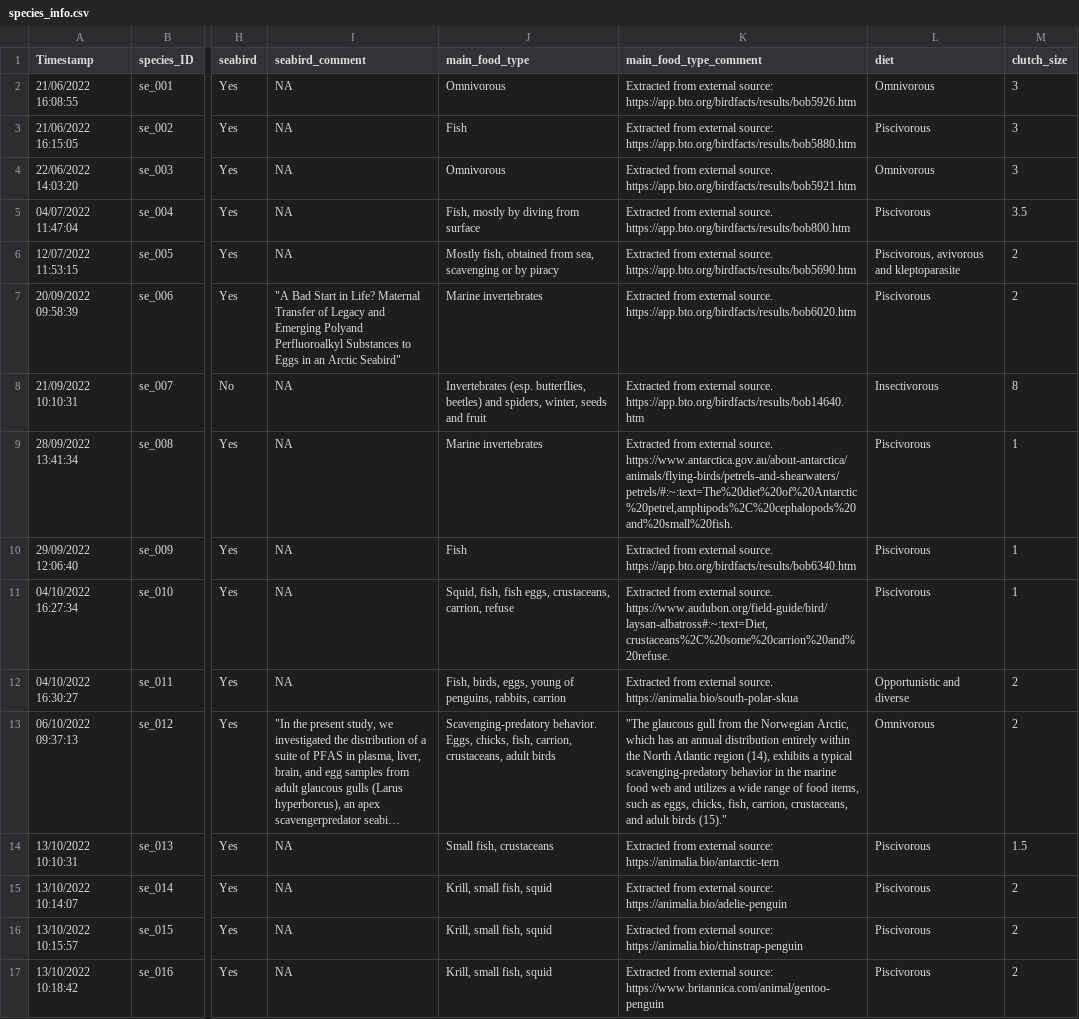
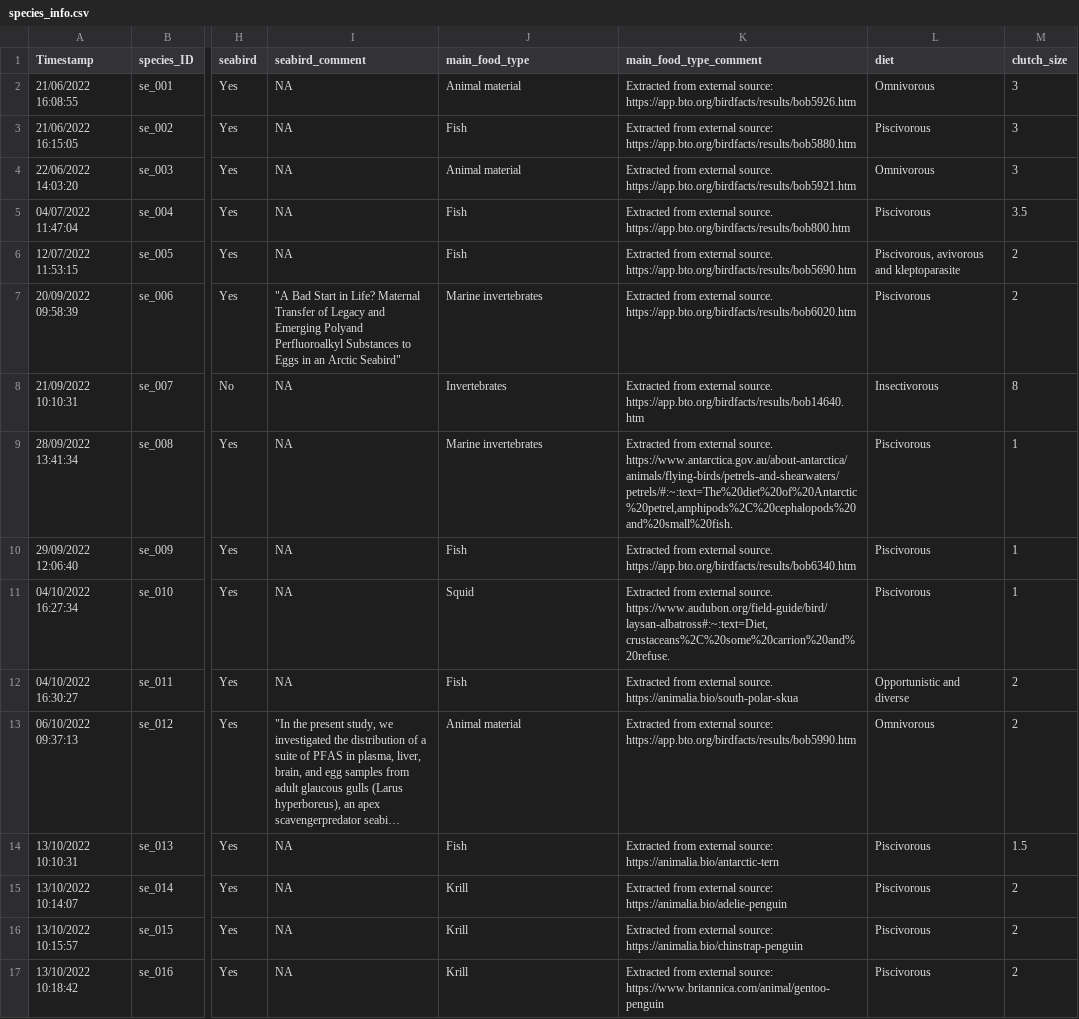
Before and after one commit to ThisIsLorenzo/PFAS_MA_MaternalTransfer_WildBirds, a CSV file: Data/species_info.csv, drawn as a sheet; only a part is shown, gaps mark what is left out; long unchanged cells end in …; the diff names each change by its address in the sheet, - before the commit and + after, or states it on an @@ line.

Commit message:
main food item data fixed

```diff
--- a/Data/species_info.csv
+++ b/Data/species_info.csv
-J2 (main_food_type): Omnivorous
+J2 (main_food_type): Animal material
-J4 (main_food_type): Omnivorous
+J4 (main_food_type): Animal material
-J5 (main_food_type): Fish, mostly by diving from surface
+J5 (main_food_type): Fish
-J6 (main_food_type): Mostly fish, obtained from sea, scavenging or by piracy
+J6 (main_food_type): Fish
-J8 (main_food_type): Invertebrates (esp. butterflies, beetles) and spiders, winter, seeds and fruit
+J8 (main_food_type): Invertebrates
-J11 (main_food_type): Squid, fish, fish eggs, crustaceans, carrion, refuse
+J11 (main_food_type): Squid
-J12 (main_food_type): Fish, birds, eggs, young of penguins, rabbits, carrion
+J12 (main_food_type): Fish
-J13 (main_food_type): Scavenging-predatory behavior. Eggs, chicks, fish, carrion, crustaceans, adult birds
+J13 (main_food_type): Animal material
-K13 (main_food_type_comment): "The glaucous gull from the Norwegian Arctic, which has an annual distribution entirely within the North Atlantic region (14), exhibits a typical scavenging-predatory behavior in the marine food web and utilizes a wide range of food items, such as eggs, chicks, fish, carrion, crustaceans, and adult birds (15)."
+K13 (main_food_type_comment): Extracted from external source: https://app.bto.org/birdfacts/results/bob5990.htm
-J14 (main_food_type): Small fish, crustaceans
+J14 (main_food_type): Fish
-J15:J17 (main_food_type): Krill, small fish, squid
+J15:J17 (main_food_type): Krill
```
